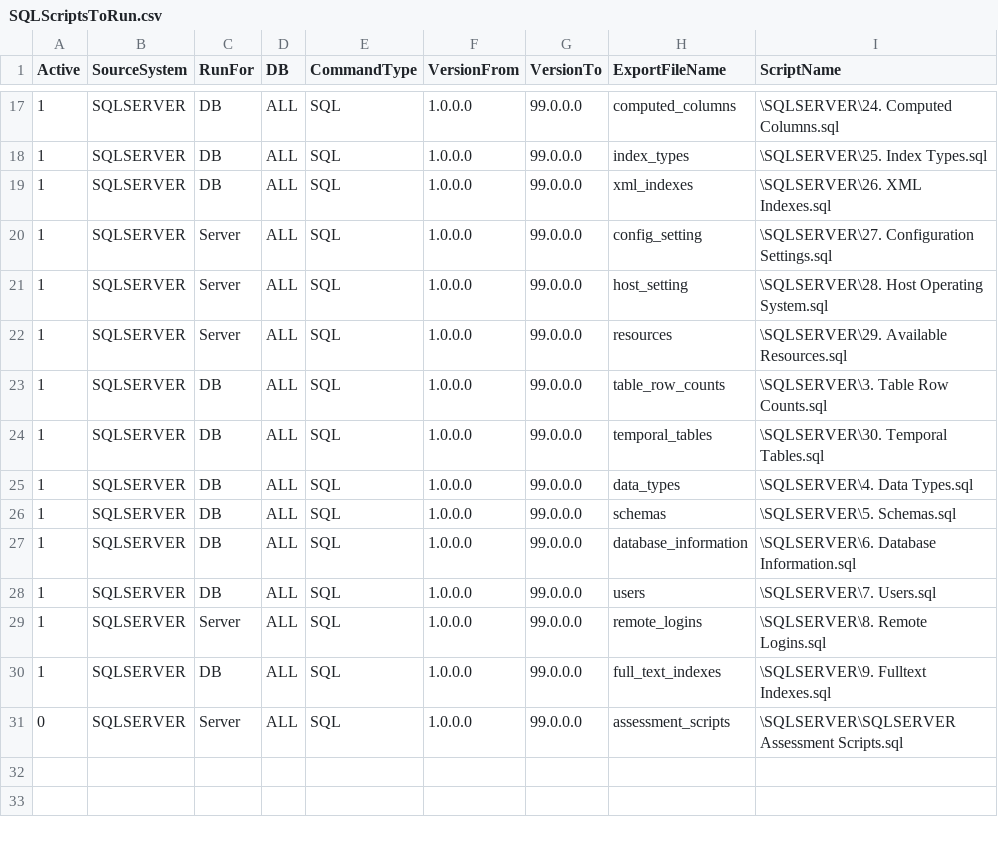
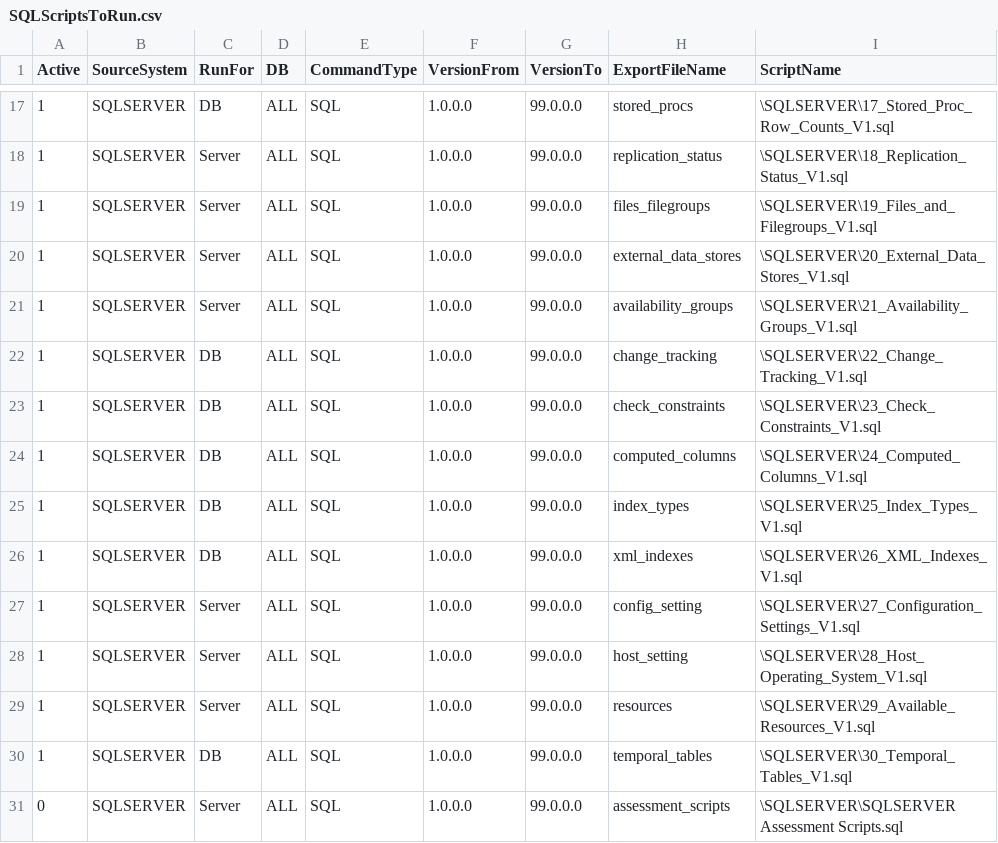
Before and after one commit to microsoft/AzureSynapseScriptsAndAccelerators, a CSV file: Assessment/Scripts/SQLServer/SQLScriptsToRun.csv, drawn as a sheet; only a part is shown, gaps mark what is left out; the diff covers the shown part only.

Commit message:
Various updates to SQL Server Scripts for Size and Adding Tablename and SchemaName to queries.

```diff
--- a/Assessment/Scripts/SQLServer/SQLScriptsToRun.csv
+++ b/Assessment/Scripts/SQLServer/SQLScriptsToRun.csv
@@ -17,15 +17,15 @@ Active,SourceSystem,RunFor,DB,CommandType,VersionFrom,VersionTo,ExportFileName,S
-1,SQLSERVER,DB,ALL,SQL,1.0.0.0,99.0.0.0,computed_columns,\SQLSERVER\24. Computed Columns.sql
-1,SQLSERVER,DB,ALL,SQL,1.0.0.0,99.0.0.0,index_types,\SQLSERVER\25. Index Types.sql
-1,SQLSERVER,DB,ALL,SQL,1.0.0.0,99.0.0.0,xml_indexes,\SQLSERVER\26. XML Indexes.sql
-1,SQLSERVER,Server,ALL,SQL,1.0.0.0,99.0.0.0,config_setting,\SQLSERVER\27. Configuration Settings.sql
-1,SQLSERVER,Server,ALL,SQL,1.0.0.0,99.0.0.0,host_setting,\SQLSERVER\28. Host Operating System.sql
-1,SQLSERVER,Server,ALL,SQL,1.0.0.0,99.0.0.0,resources,\SQLSERVER\29. Available Resources.sql
-1,SQLSERVER,DB,ALL,SQL,1.0.0.0,99.0.0.0,table_row_counts,\SQLSERVER\3. Table Row Counts.sql
-1,SQLSERVER,DB,ALL,SQL,1.0.0.0,99.0.0.0,temporal_tables,\SQLSERVER\30. Temporal Tables.sql
-1,SQLSERVER,DB,ALL,SQL,1.0.0.0,99.0.0.0,data_types,\SQLSERVER\4. Data Types.sql
-1,SQLSERVER,DB,ALL,SQL,1.0.0.0,99.0.0.0,schemas,\SQLSERVER\5. Schemas.sql
-1,SQLSERVER,DB,ALL,SQL,1.0.0.0,99.0.0.0,database_information,\SQLSERVER\6. Database Information.sql
-1,SQLSERVER,DB,ALL,SQL,1.0.0.0,99.0.0.0,users,\SQLSERVER\7. Users.sql
-1,SQLSERVER,Server,ALL,SQL,1.0.0.0,99.0.0.0,remote_logins,\SQLSERVER\8. Remote Logins.sql
-1,SQLSERVER,DB,ALL,SQL,1.0.0.0,99.0.0.0,full_text_indexes,\SQLSERVER\9. Fulltext Indexes.sql
+1,SQLSERVER,DB,ALL,SQL,1.0.0.0,99.0.0.0,stored_procs,\SQLSERVER\17_Stored_Proc_Row_Counts_V1.sql
+1,SQLSERVER,Server,ALL,SQL,1.0.0.0,99.0.0.0,replication_status,\SQLSERVER\18_Replication_Status_V1.sql
+1,SQLSERVER,Server,ALL,SQL,1.0.0.0,99.0.0.0,files_filegroups,\SQLSERVER\19_Files_and_Filegroups_V1.sql
+1,SQLSERVER,Server,ALL,SQL,1.0.0.0,99.0.0.0,external_data_stores,\SQLSERVER\20_External_Data_Stores_V1.sql
+1,SQLSERVER,Server,ALL,SQL,1.0.0.0,99.0.0.0,availability_groups,\SQLSERVER\21_Availability_Groups_V1.sql
+1,SQLSERVER,DB,ALL,SQL,1.0.0.0,99.0.0.0,change_tracking,\SQLSERVER\22_Change_Tracking_V1.sql
+1,SQLSERVER,DB,ALL,SQL,1.0.0.0,99.0.0.0,check_constraints,\SQLSERVER\23_Check_Constraints_V1.sql
+1,SQLSERVER,DB,ALL,SQL,1.0.0.0,99.0.0.0,computed_columns,\SQLSERVER\24_Computed_Columns_V1.sql
+1,SQLSERVER,DB,ALL,SQL,1.0.0.0,99.0.0.0,index_types,\SQLSERVER\25_Index_Types_V1.sql
+1,SQLSERVER,DB,ALL,SQL,1.0.0.0,99.0.0.0,xml_indexes,\SQLSERVER\26_XML_Indexes_V1.sql
+1,SQLSERVER,Server,ALL,SQL,1.0.0.0,99.0.0.0,config_setting,\SQLSERVER\27_Configuration_Settings_V1.sql
+1,SQLSERVER,Server,ALL,SQL,1.0.0.0,99.0.0.0,host_setting,\SQLSERVER\28_Host_Operating_System_V1.sql
+1,SQLSERVER,Server,ALL,SQL,1.0.0.0,99.0.0.0,resources,\SQLSERVER\29_Available_Resources_V1.sql
+1,SQLSERVER,DB,ALL,SQL,1.0.0.0,99.0.0.0,temporal_tables,\SQLSERVER\30_Temporal_Tables_V1.sql
 0,SQLSERVER,Server,ALL,SQL,1.0.0.0,99.0.0.0,assessment_scripts,\SQLSERVER\SQLSERVER Assessment Scripts.sql
```
Also changed, not shown: 34 edited cells elsewhere in this file, 40 other files.
